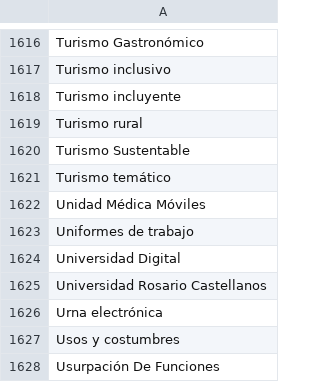
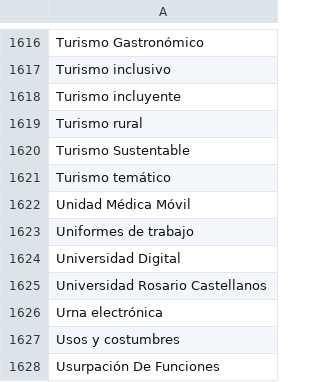
Before and after one commit to thelonious9/capturanotas, a CSV file: Tema.csv, drawn as a sheet; only a part is shown, gaps mark what is left out.

Commit message:
Móvil

```diff
--- a/Tema.csv
+++ b/Tema.csv
@@ -1621,3 +1621,3 @@ Turismo Sustentable
 Turismo temático
-Unidad Médica Móviles
+Unidad Médica Móvil
 Uniformes de trabajo
```
